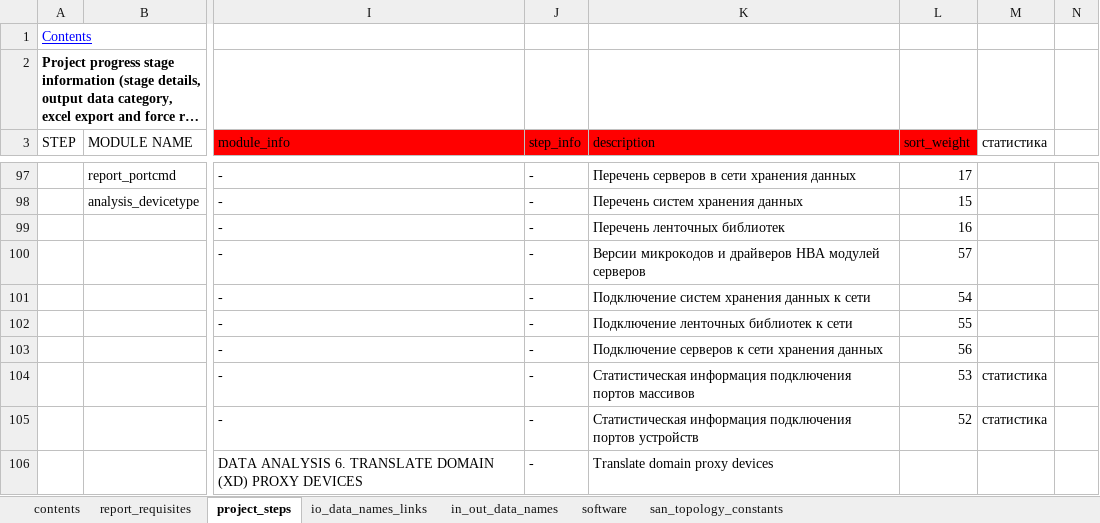
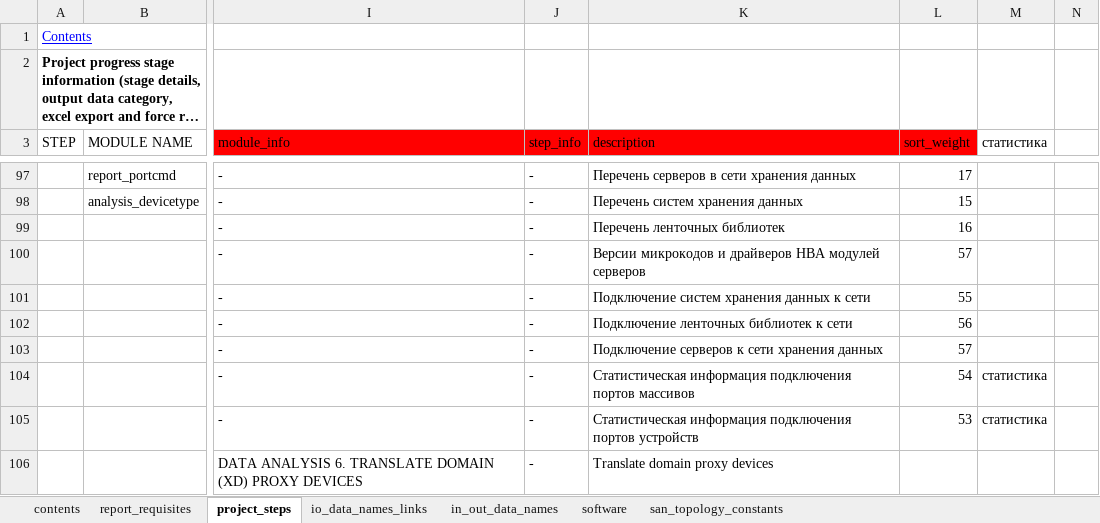
Before and after one commit to KonstantinAlxVlasenko/san_report_automation, an Excel workbook: report_info.xlsx, sheet project_steps, drawn as a sheet; only a part is shown, gaps mark what is left out; long unchanged cells end in …; values as stored, in another font and other column widths than the file's, no borders; the diff covers the shown part only; the diff names each change by its address in the sheet, - before the commit and + after, or states it on an @@ line.

```diff
--- a/report_info.xlsx (sheet project_steps)
+++ b/report_info.xlsx (sheet project_steps)
-L101 (sort_weight): 54
+L101 (sort_weight): 55
-L102 (sort_weight): 55
+L102 (sort_weight): 56
-L103 (sort_weight): 56
+L103 (sort_weight): 57
-L104 (sort_weight): 53
+L104 (sort_weight): 54
-L105 (sort_weight): 52
+L105 (sort_weight): 53
```
Also changed, not shown: 2 added rows and 6 edited cells elsewhere in this sheet, sheet in_out_data_names, sheet report_requisites, san_automation_info.xlsx, 13 other files.
